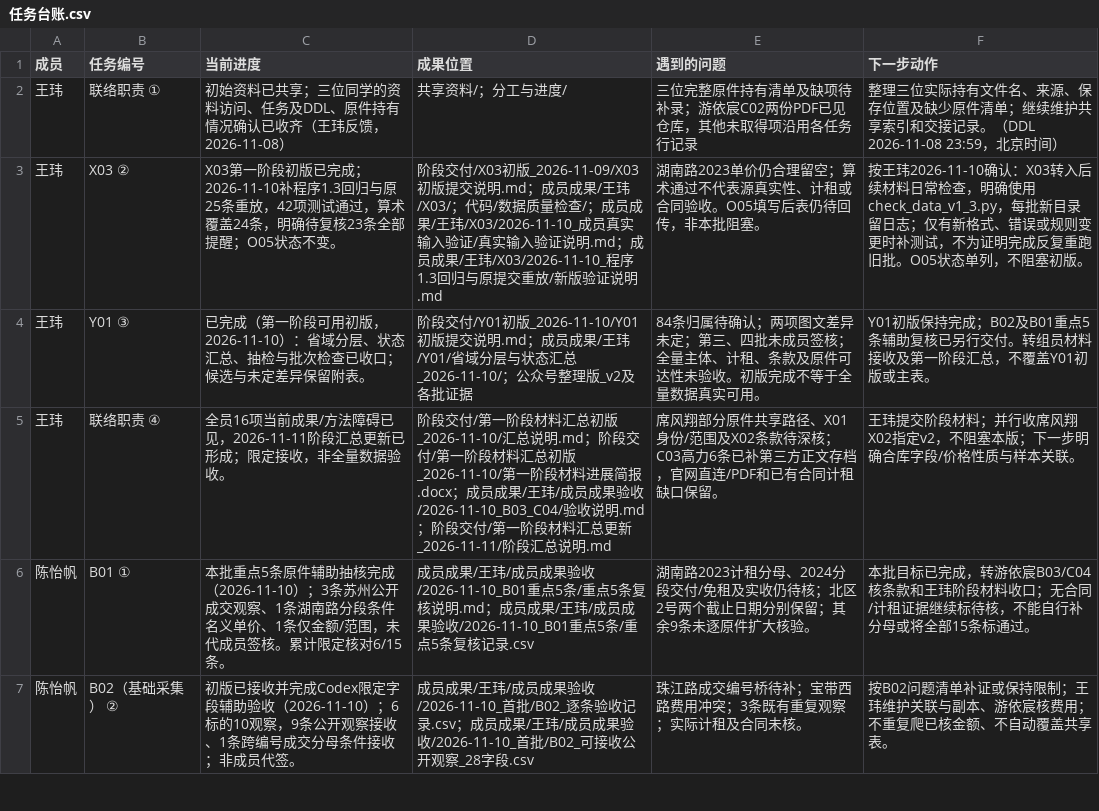
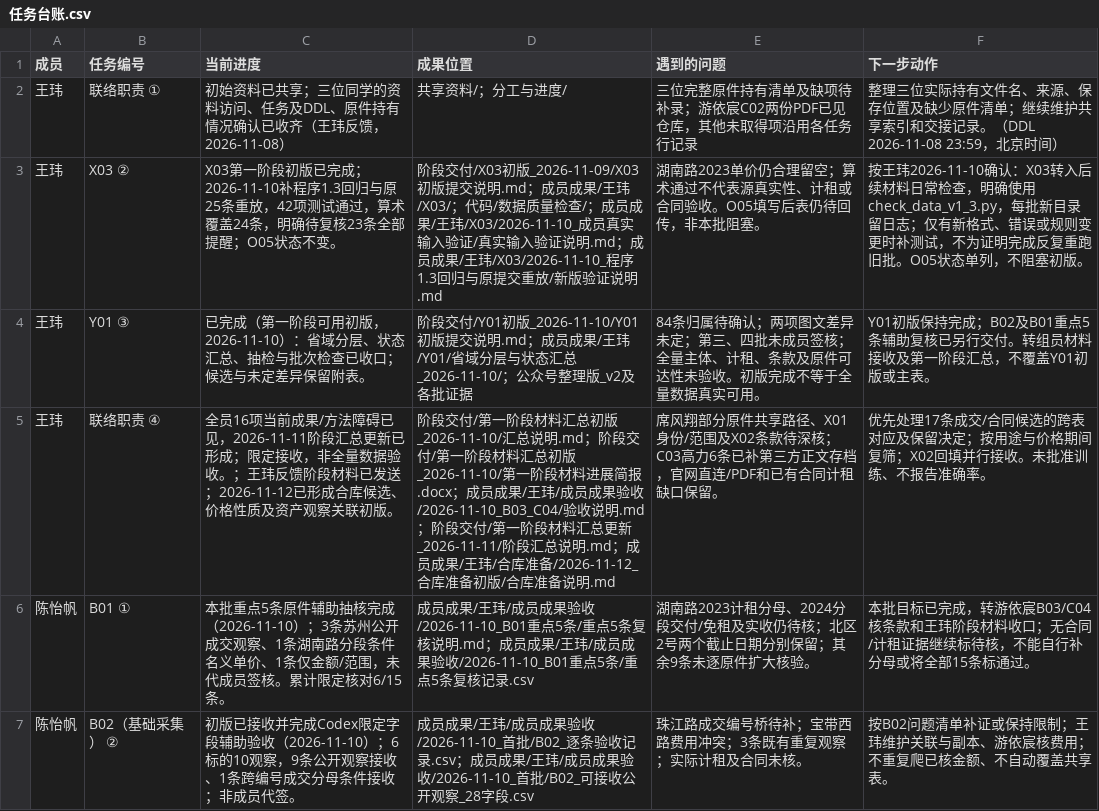
Before and after one commit to CenMunn/rongtong-js-rent-research, a CSV file: 分工与进度/任务台账.csv, drawn as a sheet; only a part is shown.

```diff
--- a/分工与进度/任务台账.csv
+++ b/分工与进度/任务台账.csv
@@ -4,3 +4,3 @@
 王玮,Y01 ③,已完成（第一阶段可用初版，2026-11-10）：省域分层、状态汇总、抽检与批次检查已收口；候选与未定差异保留附表。,阶段交付/Y01初版_2026-11-10/Y01初版提交说明.md；成员成果/王玮/Y01/省域分层与状态汇总_2026-11-10/；公众号整理版_v2及各批证据,84条归属待确认；两项图文差异未定；第三、四批未成员签核；全量主体、计租、条款及原件可达性未验收。初版完成不等于全量数据真实可用。,Y01初版保持完成；B02及B01重点5条辅助复核已另行交付。转组员材料接收及第一阶段汇总，不覆盖Y01初版或主表。
-王玮,联络职责 ④,全员16项当前成果/方法障碍已见，2026-11-11阶段汇总更新已形成；限定接收，非全量数据验收。,阶段交付/第一阶段材料汇总初版_2026-11-10/汇总说明.md；阶段交付/第一阶段材料汇总初版_2026-11-10/第一阶段材料进展简报.docx；成员成果/王玮/成员成果验收/2026-11-10_B03_C04/验收说明.md；阶段交付/第一阶段材料汇总更新_2026-11-11/阶段汇总说明.md,席风翔部分原件共享路径、X01身份/范围及X02条款待深核；C03高力6条已补第三方正文存档，官网直连/PDF和已有合同计租缺口保留。,王玮提交阶段材料；并行收席风翔X02指定v2，不阻塞本版；下一步明确合库字段/价格性质与样本关联。
+王玮,联络职责 ④,全员16项当前成果/方法障碍已见，2026-11-11阶段汇总更新已形成；限定接收，非全量数据验收。；王玮反馈阶段材料已发送；2026-11-12已形成合库候选、价格性质及资产观察关联初版。,阶段交付/第一阶段材料汇总初版_2026-11-10/汇总说明.md；阶段交付/第一阶段材料汇总初版_2026-11-10/第一阶段材料进展简报.docx；成员成果/王玮/成员成果验收/2026-11-10_B03_C04/验收说明.md；阶段交付/第一阶段材料汇总更新_2026-11-11/阶段汇总说明.md；成员成果/王玮/合库准备/2026-11-12_合库准备初版/合库准备说明.md,席风翔部分原件共享路径、X01身份/范围及X02条款待深核；C03高力6条已补第三方正文存档，官网直连/PDF和已有合同计租缺口保留。,优先处理17条成交/合同候选的跨表对应及保留决定；按用途与价格期间复筛；X02回填并行接收。未批准训练、不报告准确率。
 陈怡帆,B01 ①,本批重点5条原件辅助抽核完成（2026-11-10）；3条苏州公开成交观察、1条湖南路分段条件名义单价、1条仅金额/范围，未代成员签核。累计限定核对6/15条。,成员成果/王玮/成员成果验收/2026-11-10_B01重点5条/重点5条复核说明.md；成员成果/王玮/成员成果验收/2026-11-10_B01重点5条/重点5条复核记录.csv,湖南路2023计租分母、2024分段交付/免租及实收仍待核；北区2号两个截止日期分别保留；其余9条未逐原件扩大核验。,本批目标已完成，转游依宸B03/C04核条款和王玮阶段材料收口；无合同/计租证据继续标待核，不能自行补分母或将全部15条标通过。
```
Also changed, not shown: 分工与进度/文件索引.csv, 25 other files.
